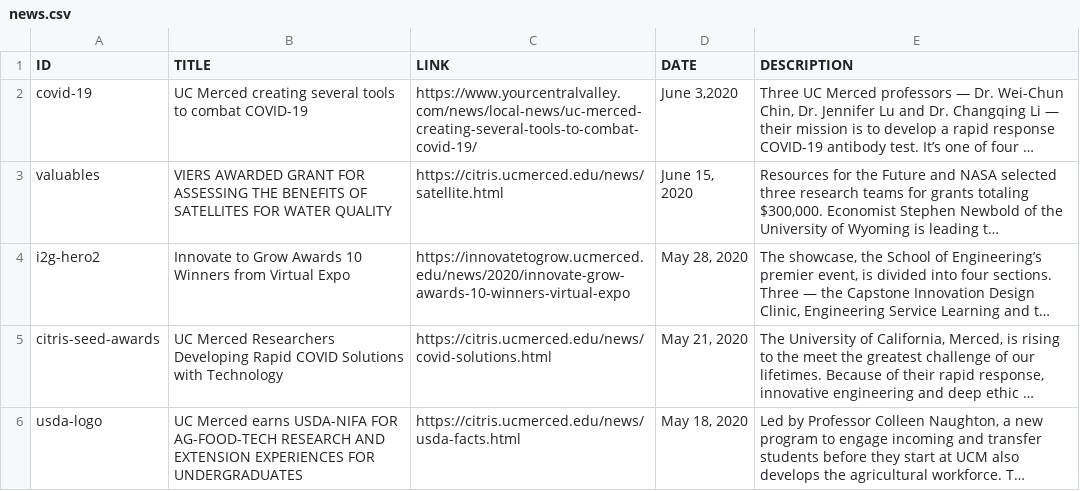
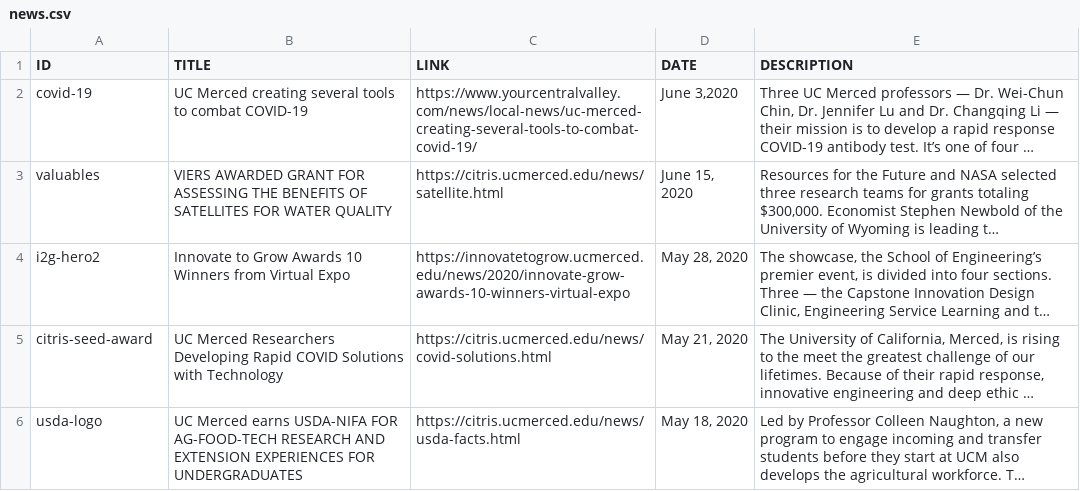
Before and after one commit to citris-ucmerced/citris, a CSV file: news.csv, drawn as a sheet; long unchanged cells end in …; the diff names each change by its address in the sheet, - before the commit and + after, or states it on an @@ line.

```diff
--- a/news.csv
+++ b/news.csv
-A5 (ID): citris-seed-awards
+A5 (ID): citris-seed-award
```
Also changed, not shown: 1 other file.
